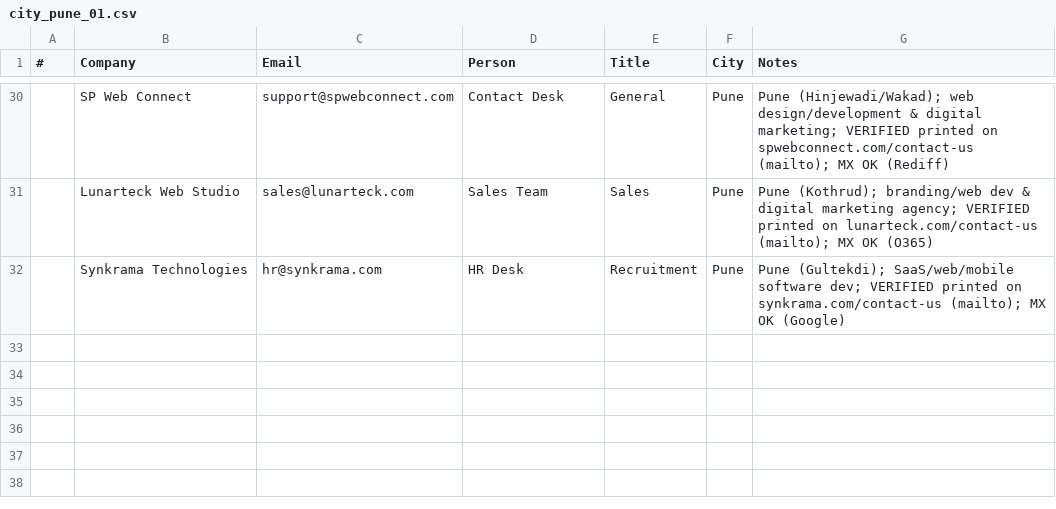
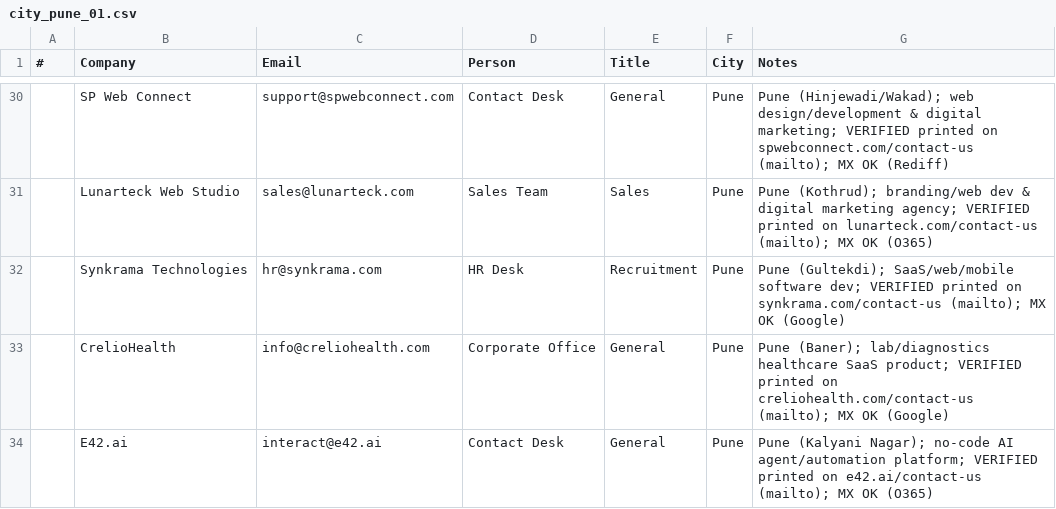
Before and after one commit to eeshsaxena/outreach-emails, a CSV file: industry/city/city_pune_01.csv, drawn as a sheet; only a part is shown, gaps mark what is left out; the diff names each change by its address in the sheet, - before the commit and + after, or states it on an @@ line.

Commit message:
data(pune): add CrelioHealth, E42.ai (site-verified)
info@creliohealth.com (Baner), interact@e42.ai (Kalyani Nagar).
Both printed on their own sites; MX-checked.

```diff
--- a/industry/city/city_pune_01.csv
+++ b/industry/city/city_pune_01.csv
+row 33:  | CrelioHealth | info@creliohealth.com | Corporate Office | General | Pune | Pune (Baner); lab/diagnostics healthcare SaaS product; VERIFIED printed on creliohealth.com/contact-us (mailto); MX OK (Google)
+row 34:  | E42.ai | interact@e42.ai | Contact Desk | General | Pune | Pune (Kalyani Nagar); no-code AI agent/automation platform; VERIFIED printed on e42.ai/contact-us (mailto); MX OK (O365)
```
Also changed, not shown: industry/all_emails.csv.
